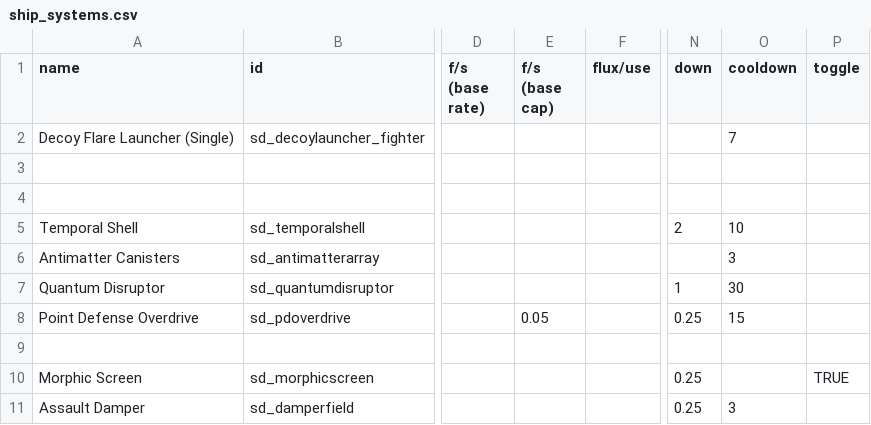
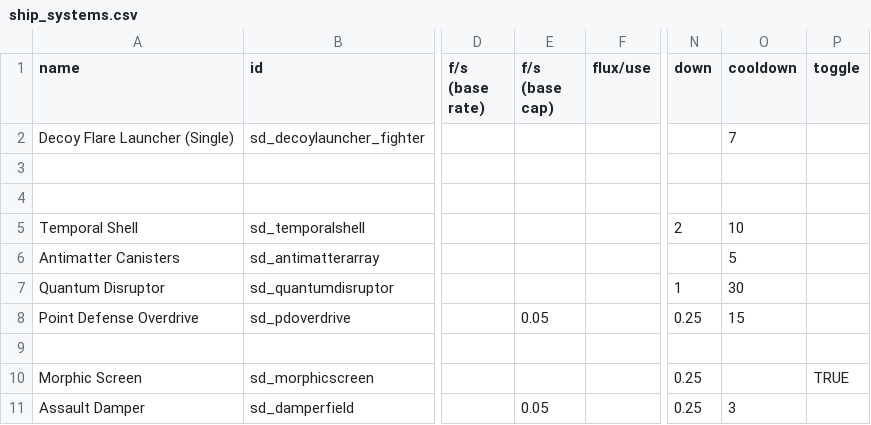
Before and after one commit to Sorrydough/Doughsector, a CSV file: data/shipsystems/ship_systems.csv, drawn as a sheet; only a part is shown, gaps mark what is left out; the diff names each change by its address in the sheet, - before the commit and + after, or states it on an @@ line.

```diff
--- a/data/shipsystems/ship_systems.csv
+++ b/data/shipsystems/ship_systems.csv
-O6 (cooldown): 3
+O6 (cooldown): 5
-E11 (f/s (base cap)): (empty)
+E11 (f/s (base cap)): 0.05
```
Also changed, not shown: data/hullmods/hull_mods.csv, data/hulls/ship_data.csv, 16 other files.
